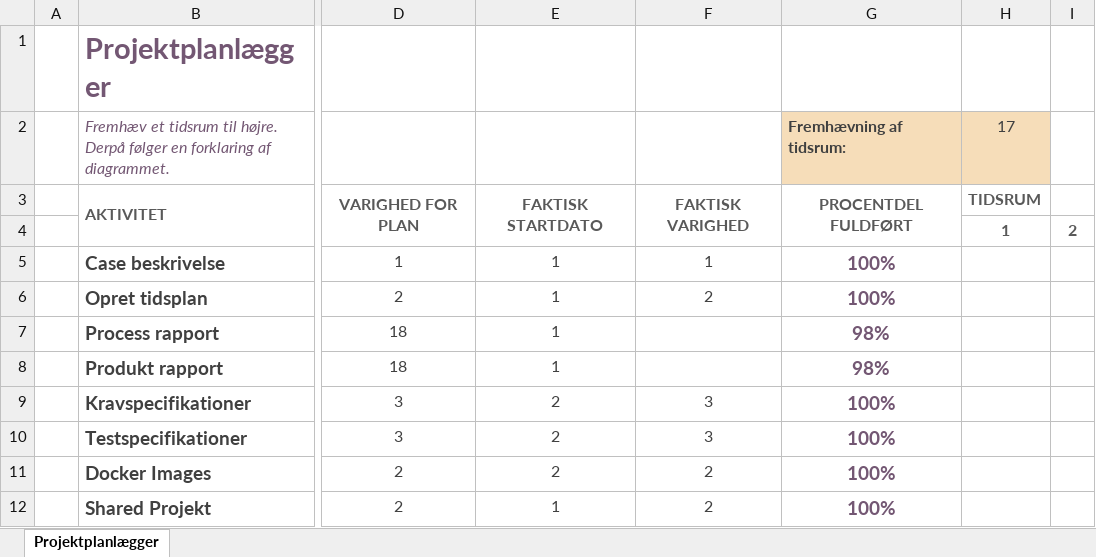
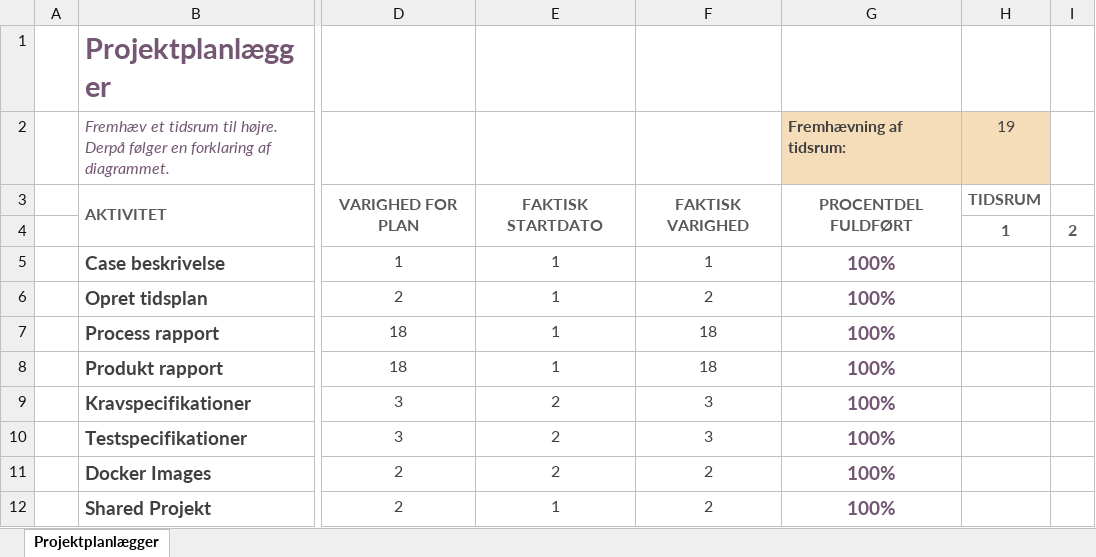
Before and after one commit to BenjaminElifLarsen/ApprenticeTest, an Excel workbook: Data/Schedule.xlsx, sheet Projektplanlægger, drawn as a sheet; only a part is shown, gaps mark what is left out; values as stored, in another font and other column widths than the file's, no borders; conditional formats not drawn; the diff names each change by its address in the sheet, - before the commit and + after, or states it on an @@ line.

Commit message:
updated schedule and added reports for backup

```diff
--- a/Data/Schedule.xlsx (sheet Projektplanlægger)
+++ b/Data/Schedule.xlsx (sheet Projektplanlægger)
-H2: 17
+H2: 19
-F7:F8: (empty)
+F7:F8: 18
-G7:G8 (Fremhævning af tidsrum:): 98%
+G7:G8 (Fremhævning af tidsrum:): 100%
```
Also changed, not shown: 3 other files.
